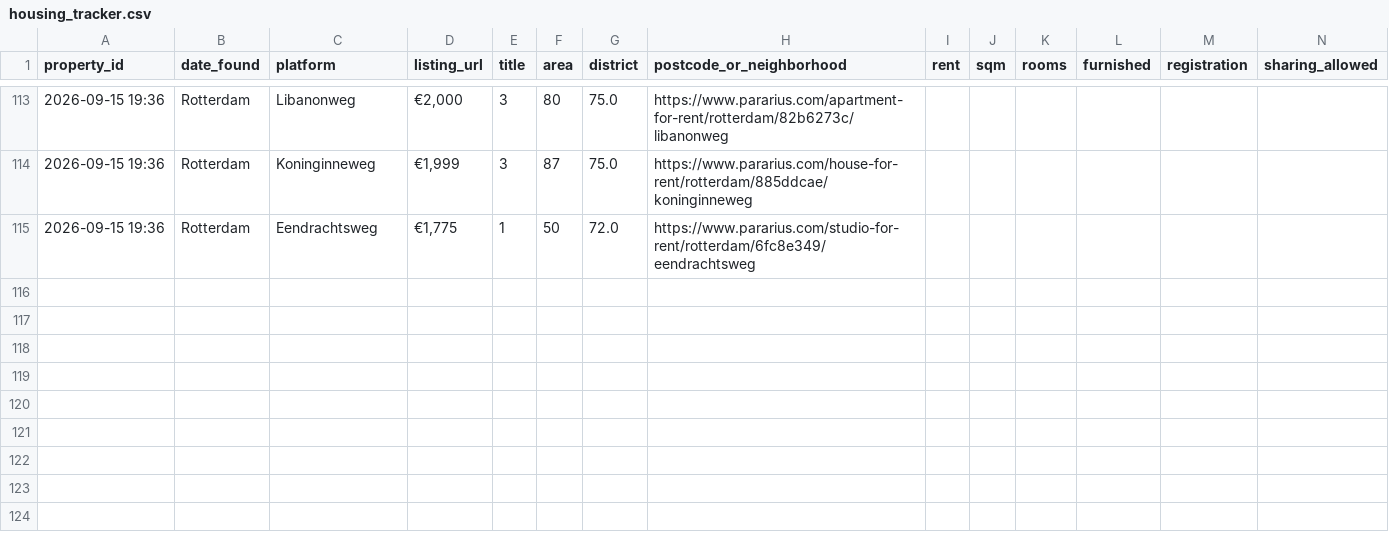
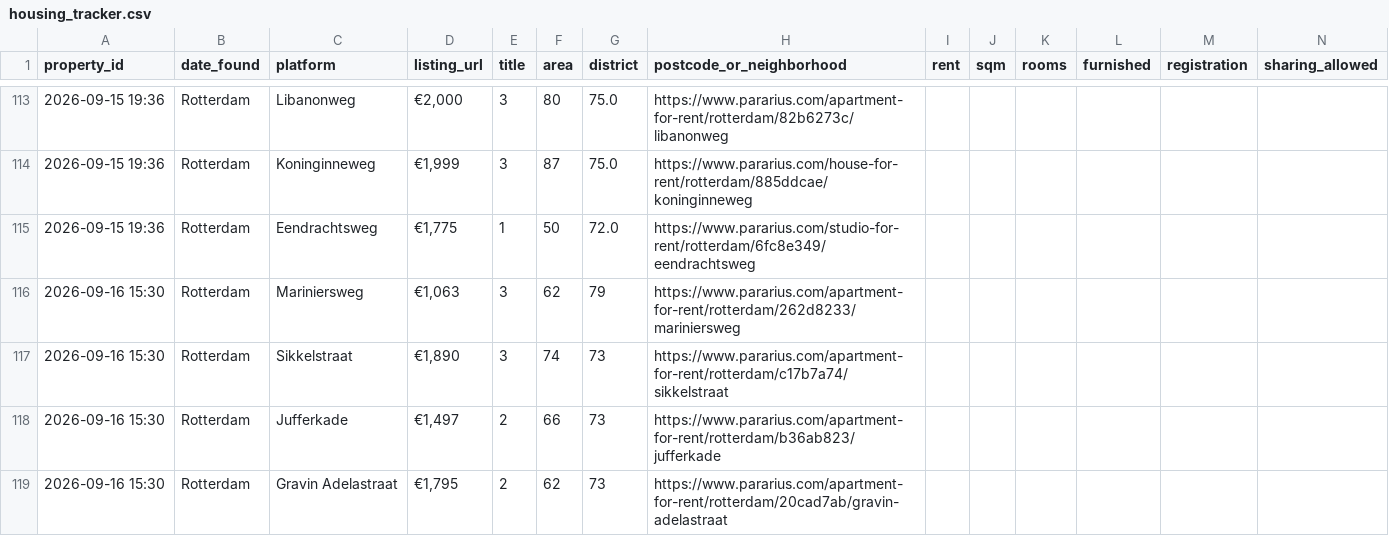
Before and after one commit to 20063791-png/rotterdam-housing-agent, a CSV file: 05_Python/Database/housing_tracker.csv, drawn as a sheet; only a part is shown, gaps mark what is left out; rows hold the shown columns only; the diff names each change by its address in the sheet, - before the commit and + after, or states it on an @@ line.

```diff
--- a/05_Python/Database/housing_tracker.csv
+++ b/05_Python/Database/housing_tracker.csv
+row 116: 2026-09-16 15:30 | Rotterdam | Mariniersweg | €1,063 | 3 | 62 | 79 | https://www.pararius.com/apartment-for-rent/rotterdam/262d8233/mariniersweg
+row 117: 2026-09-16 15:30 | Rotterdam | Sikkelstraat | €1,890 | 3 | 74 | 73 | https://www.pararius.com/apartment-for-rent/rotterdam/c17b7a74/sikkelstraat
+row 118: 2026-09-16 15:30 | Rotterdam | Jufferkade | €1,497 | 2 | 66 | 73 | https://www.pararius.com/apartment-for-rent/rotterdam/b36ab823/jufferkade
+row 119: 2026-09-16 15:30 | Rotterdam | Gravin Adelastraat | €1,795 | 2 | 62 | 73 | https://www.pararius.com/apartment-for-rent/rotterdam/20cad7ab/gravin-adelastraat
```
Also changed, not shown: 1 other file.
